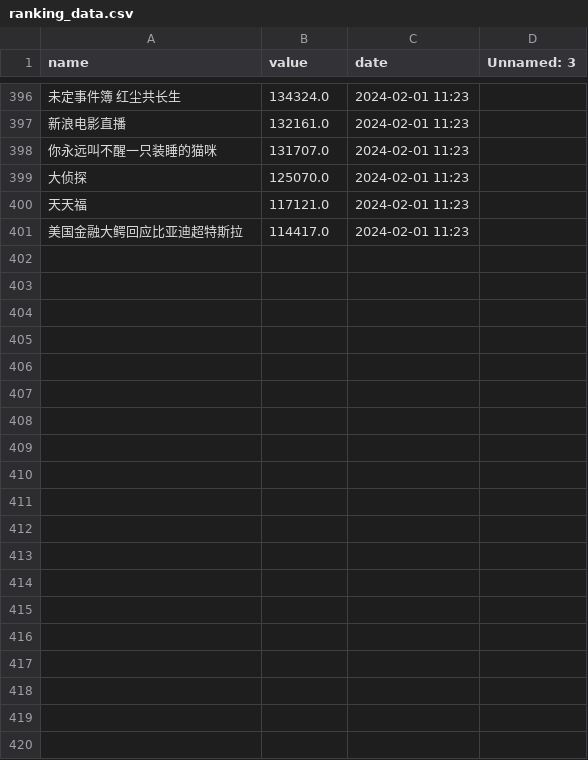
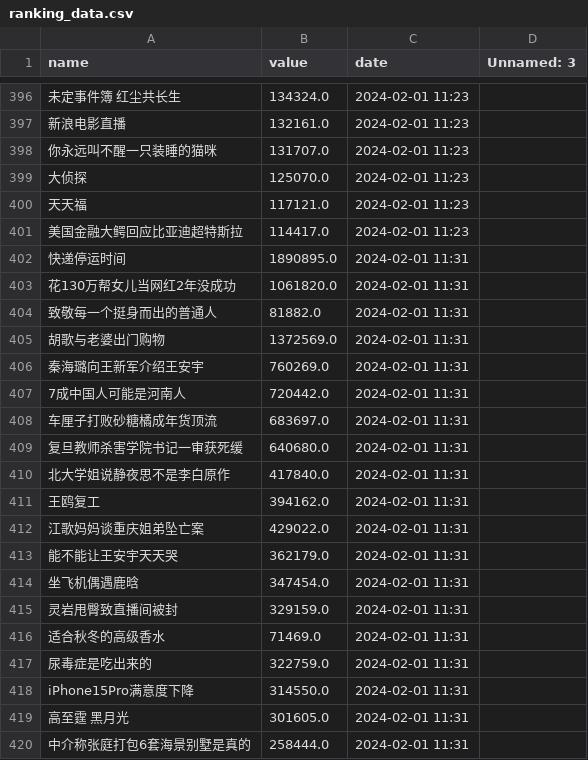
Before and after one commit to Euclid-Jie/weibo_hotlist, a CSV file: docs/0/ranking_data.csv, drawn as a sheet; only a part is shown, gaps mark what is left out; the diff covers the shown part only; the diff names each change by its address in the sheet, - before the commit and + after, or states it on an @@ line.

```diff
--- a/docs/0/ranking_data.csv
+++ b/docs/0/ranking_data.csv
+row 402: 快递停运时间 | 1890895.0 | 2024-02-01 11:31
+row 403: 花130万帮女儿当网红2年没成功 | 1061820.0 | 2024-02-01 11:31
+row 404: 致敬每一个挺身而出的普通人 | 81882.0 | 2024-02-01 11:31
+row 405: 胡歌与老婆出门购物 | 1372569.0 | 2024-02-01 11:31
+row 406: 秦海璐向王新军介绍王安宇 | 760269.0 | 2024-02-01 11:31
+row 407: 7成中国人可能是河南人 | 720442.0 | 2024-02-01 11:31
+row 408: 车厘子打败砂糖橘成年货顶流 | 683697.0 | 2024-02-01 11:31
+row 409: 复旦教师杀害学院书记一审获死缓 | 640680.0 | 2024-02-01 11:31
+row 410: 北大学姐说静夜思不是李白原作 | 417840.0 | 2024-02-01 11:31
+row 411: 王鸥复工 | 394162.0 | 2024-02-01 11:31
+row 412: 江歌妈妈谈重庆姐弟坠亡案 | 429022.0 | 2024-02-01 11:31
+row 413: 能不能让王安宇天天哭 | 362179.0 | 2024-02-01 11:31
+row 414: 坐飞机偶遇鹿晗 | 347454.0 | 2024-02-01 11:31
+row 415: 灵岩甩臀致直播间被封 | 329159.0 | 2024-02-01 11:31
+row 416: 适合秋冬的高级香水 | 71469.0 | 2024-02-01 11:31
+row 417: 尿毒症是吃出来的 | 322759.0 | 2024-02-01 11:31
+row 418: iPhone15Pro满意度下降 | 314550.0 | 2024-02-01 11:31
+row 419: 高至霆 黑月光 | 301605.0 | 2024-02-01 11:31
+row 420: 中介称张庭打包6套海景别墅是真的 | 258444.0 | 2024-02-01 11:31
```
Also changed, not shown: 31 added rows elsewhere in this file, docs/10/ranking_data.csv, docs/11/ranking_data.csv, 1 other file.
